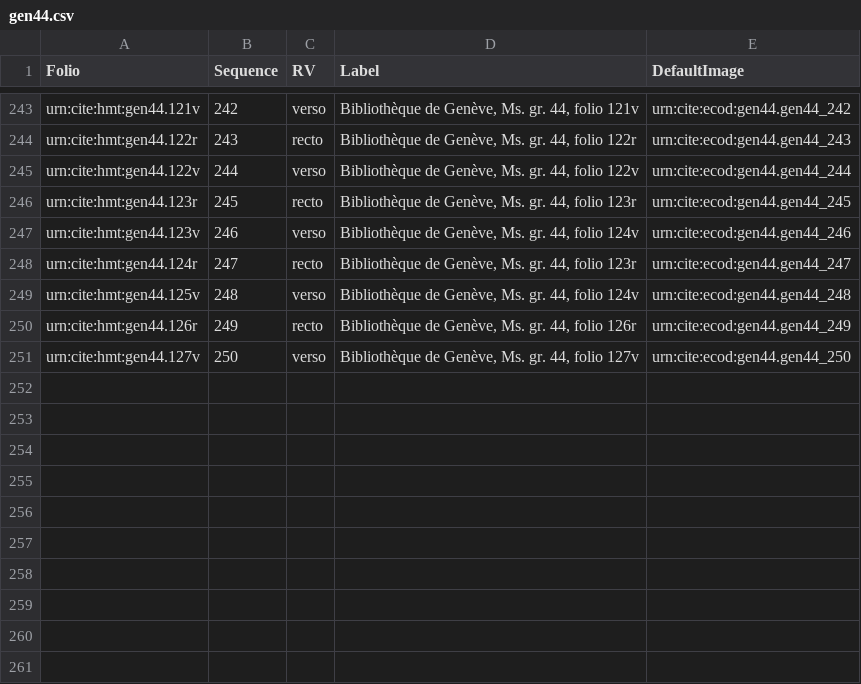
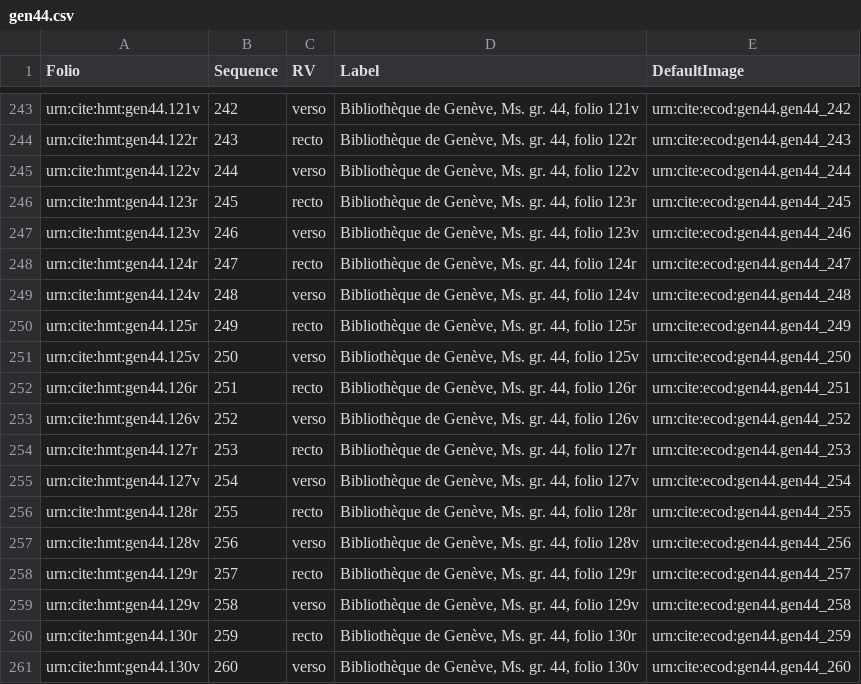
Before and after one commit to hmteditors/trinity, a CSV file: collections/gen44.csv, drawn as a sheet; only a part is shown, gaps mark what is left out.

Commit message:
Update gen44.csv

```diff
--- a/collections/gen44.csv
+++ b/collections/gen44.csv
@@ -246,6 +246,16 @@ urn:cite:hmt:gen44.122v,244,verso,"Bibliothèque de Genève, Ms. gr. 44, folio 1
 urn:cite:hmt:gen44.123r,245,recto,"Bibliothèque de Genève, Ms. gr. 44, folio 123r",urn:cite:ecod:gen44.gen44_245
-urn:cite:hmt:gen44.123v,246,verso,"Bibliothèque de Genève, Ms. gr. 44, folio 124v",urn:cite:ecod:gen44.gen44_246
-urn:cite:hmt:gen44.124r,247,recto,"Bibliothèque de Genève, Ms. gr. 44, folio 123r",urn:cite:ecod:gen44.gen44_247
-urn:cite:hmt:gen44.125v,248,verso,"Bibliothèque de Genève, Ms. gr. 44, folio 124v",urn:cite:ecod:gen44.gen44_248
-urn:cite:hmt:gen44.126r,249,recto,"Bibliothèque de Genève, Ms. gr. 44, folio 126r",urn:cite:ecod:gen44.gen44_249
-urn:cite:hmt:gen44.127v,250,verso,"Bibliothèque de Genève, Ms. gr. 44, folio 127v",urn:cite:ecod:gen44.gen44_250
+urn:cite:hmt:gen44.123v,246,verso,"Bibliothèque de Genève, Ms. gr. 44, folio 123v",urn:cite:ecod:gen44.gen44_246
+urn:cite:hmt:gen44.124r,247,recto,"Bibliothèque de Genève, Ms. gr. 44, folio 124r",urn:cite:ecod:gen44.gen44_247
+urn:cite:hmt:gen44.124v,248,verso,"Bibliothèque de Genève, Ms. gr. 44, folio 124v",urn:cite:ecod:gen44.gen44_248
+urn:cite:hmt:gen44.125r,249,recto,"Bibliothèque de Genève, Ms. gr. 44, folio 125r",urn:cite:ecod:gen44.gen44_249
+urn:cite:hmt:gen44.125v,250,verso,"Bibliothèque de Genève, Ms. gr. 44, folio 125v",urn:cite:ecod:gen44.gen44_250
+urn:cite:hmt:gen44.126r,251,recto,"Bibliothèque de Genève, Ms. gr. 44, folio 126r",urn:cite:ecod:gen44.gen44_251
+urn:cite:hmt:gen44.126v,252,verso,"Bibliothèque de Genève, Ms. gr. 44, folio 126v",urn:cite:ecod:gen44.gen44_252
+urn:cite:hmt:gen44.127r,253,recto,"Bibliothèque de Genève, Ms. gr. 44, folio 127r",urn:cite:ecod:gen44.gen44_253
+urn:cite:hmt:gen44.127v,254,verso,"Bibliothèque de Genève, Ms. gr. 44, folio 127v",urn:cite:ecod:gen44.gen44_254
+urn:cite:hmt:gen44.128r,255,recto,"Bibliothèque de Genève, Ms. gr. 44, folio 128r",urn:cite:ecod:gen44.gen44_255
+urn:cite:hmt:gen44.128v,256,verso,"Bibliothèque de Genève, Ms. gr. 44, folio 128v",urn:cite:ecod:gen44.gen44_256
+urn:cite:hmt:gen44.129r,257,recto,"Bibliothèque de Genève, Ms. gr. 44, folio 129r",urn:cite:ecod:gen44.gen44_257
+urn:cite:hmt:gen44.129v,258,verso,"Bibliothèque de Genève, Ms. gr. 44, folio 129v",urn:cite:ecod:gen44.gen44_258
+urn:cite:hmt:gen44.130r,259,recto,"Bibliothèque de Genève, Ms. gr. 44, folio 130r",urn:cite:ecod:gen44.gen44_259
+urn:cite:hmt:gen44.130v,260,verso,"Bibliothèque de Genève, Ms. gr. 44, folio 130v",urn:cite:ecod:gen44.gen44_260
```
